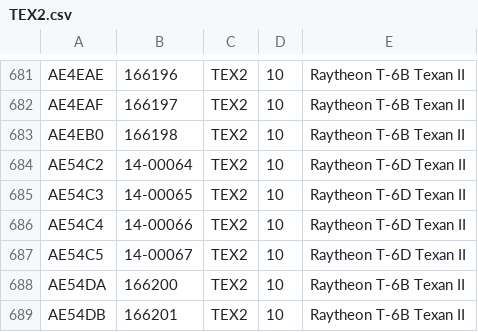
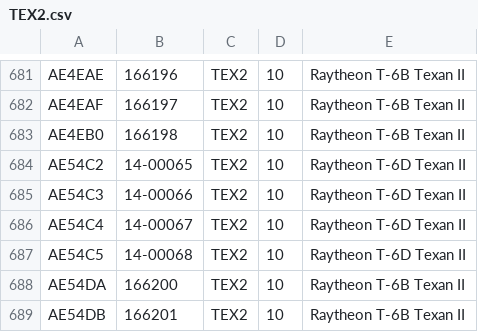
Before and after one commit to adsbfi/type-longnames, a CSV file: individual-types/TEX2.csv, drawn as a sheet; only a part is shown, gaps mark what is left out.

```diff
--- a/individual-types/TEX2.csv
+++ b/individual-types/TEX2.csv
@@ -683,6 +683,6 @@ AE4EAF,166197,TEX2,10,Raytheon T-6B Texan II
 AE4EB0,166198,TEX2,10,Raytheon T-6B Texan II
-AE54C2,14-00064,TEX2,10,Raytheon T-6D Texan II
-AE54C3,14-00065,TEX2,10,Raytheon T-6D Texan II
-AE54C4,14-00066,TEX2,10,Raytheon T-6D Texan II
-AE54C5,14-00067,TEX2,10,Raytheon T-6D Texan II
+AE54C2,14-00065,TEX2,10,Raytheon T-6D Texan II
+AE54C3,14-00066,TEX2,10,Raytheon T-6D Texan II
+AE54C4,14-00067,TEX2,10,Raytheon T-6D Texan II
+AE54C5,14-00068,TEX2,10,Raytheon T-6D Texan II
 AE54DA,166200,TEX2,10,Raytheon T-6B Texan II
```
Also changed, not shown: individual-types/A332.csv, individual-types/B762.csv.
